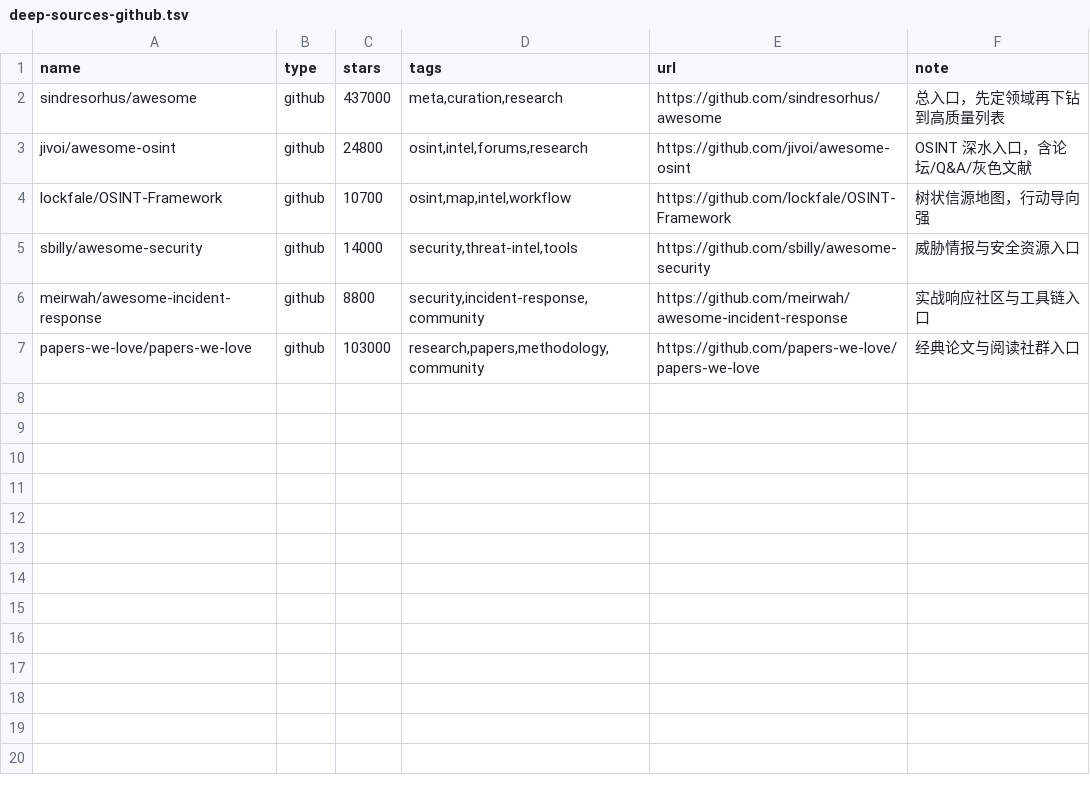
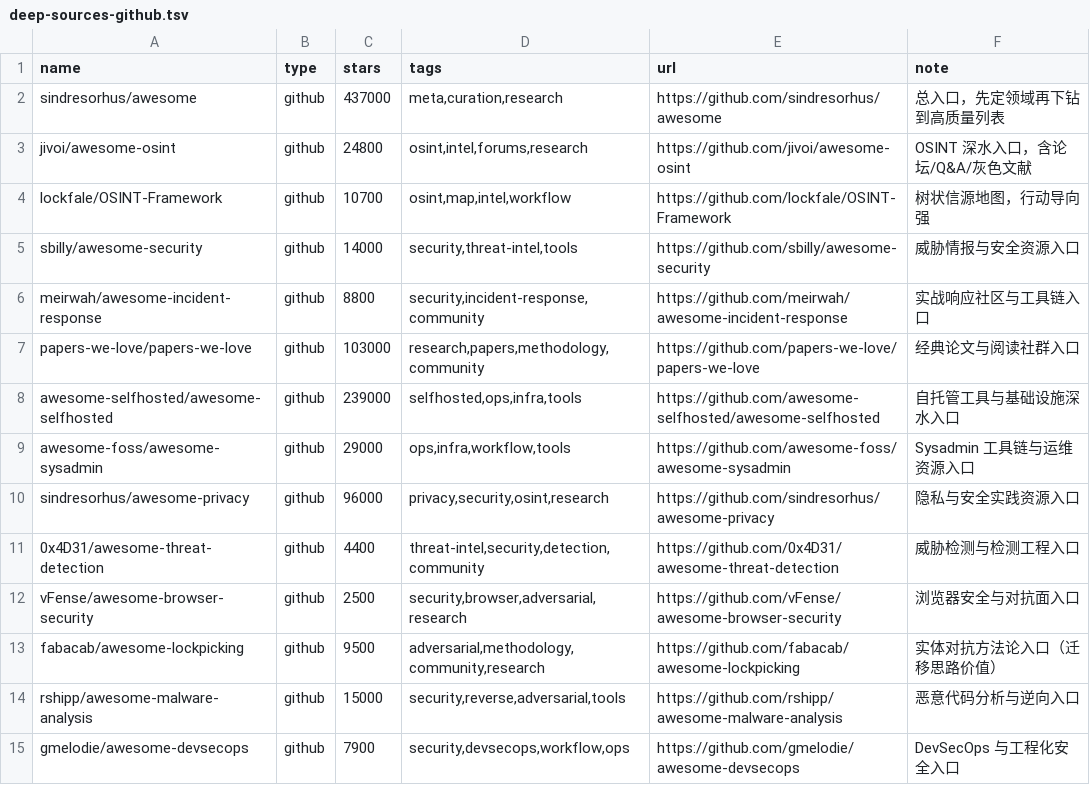
Before and after one commit to 1596941391qq/edge_source_skill, a TSV file: references/deep-sources-github.tsv, drawn as a sheet; the diff names each change by its address in the sheet, - before the commit and + after, or states it on an @@ line.

Commit message:
feat: expand deep-source pool and add missing-list guidance for iterative breadth/depth

```diff
--- a/references/deep-sources-github.tsv
+++ b/references/deep-sources-github.tsv
+row 8: awesome-selfhosted/awesome-selfhosted | github | 239000 | selfhosted,ops,infra,tools | https://github.com/awesome-selfhosted/awesome-selfhosted | 自托管工具与基础设施深水入口
+row 9: awesome-foss/awesome-sysadmin | github | 29000 | ops,infra,workflow,tools | https://github.com/awesome-foss/awesome-sysadmin | Sysadmin 工具链与运维资源入口
+row 10: sindresorhus/awesome-privacy | github | 96000 | privacy,security,osint,research | https://github.com/sindresorhus/awesome-privacy | 隐私与安全实践资源入口
+row 11: 0x4D31/awesome-threat-detection | github | 4400 | threat-intel,security,detection,community | https://github.com/0x4D31/awesome-threat-detection | 威胁检测与检测工程入口
+row 12: vFense/awesome-browser-security | github | 2500 | security,browser,adversarial,research | https://github.com/vFense/awesome-browser-security | 浏览器安全与对抗面入口
+row 13: fabacab/awesome-lockpicking | github | 9500 | adversarial,methodology,community,research | https://github.com/fabacab/awesome-lockpicking | 实体对抗方法论入口（迁移思路价值）
+row 14: rshipp/awesome-malware-analysis | github | 15000 | security,reverse,adversarial,tools | https://github.com/rshipp/awesome-malware-analysis | 恶意代码分析与逆向入口
+row 15: gmelodie/awesome-devsecops | github | 7900 | security,devsecops,workflow,ops | https://github.com/gmelodie/awesome-devsecops | DevSecOps 与工程化安全入口
```
Also changed, not shown: 4 other files.
